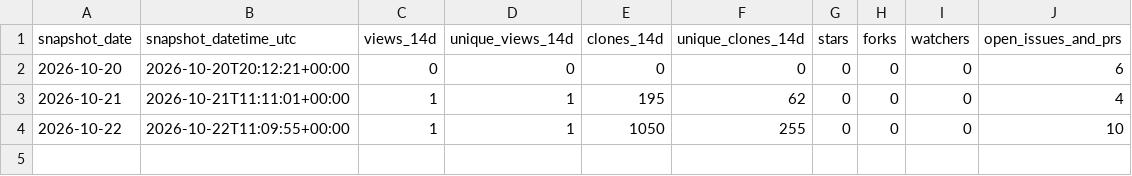
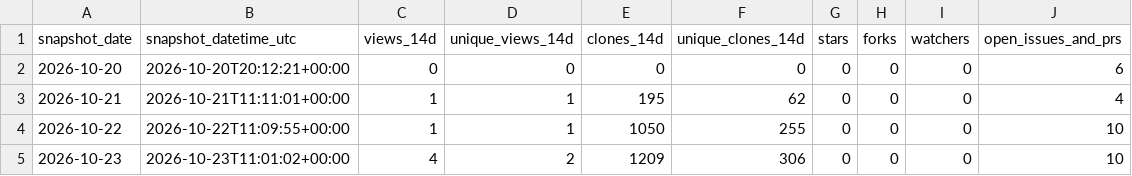
Before and after one commit to danielep71/K-IRRBB-Prepayment_Models, a CSV file: data/traffic.csv, drawn as a sheet; the diff names each change by its address in the sheet, - before the commit and + after, or states it on an @@ line.

```diff
--- a/data/traffic.csv
+++ b/data/traffic.csv
+row 5: 2026-10-23 | 2026-10-23T11:01:02+00:00 | 4 | 2 | 1209 | 306 | 0 | 0 | 0 | 10
```
Also changed, not shown: data/traffic_daily.csv, 3 other files.
